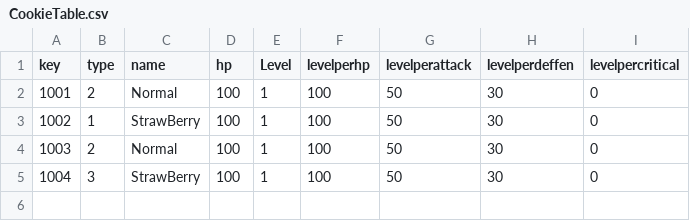
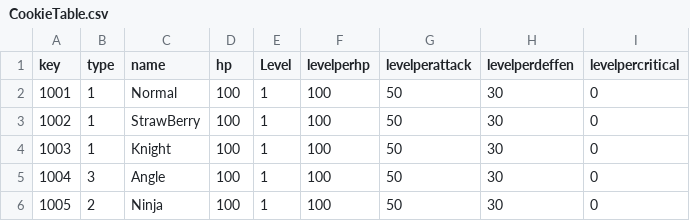
Before and after one commit to Ahnseungmo/CookieRunKingdom, a CSV file: Assets/Resources/Tables/CookieTable.csv, drawn as a sheet.

Commit message:
테이블과 키값 추가, DataManager 터짐 방지 추가

```diff
--- a/Assets/Resources/Tables/CookieTable.csv
+++ b/Assets/Resources/Tables/CookieTable.csv
@@ -1,5 +1,6 @@
 key,type,name,hp,Level,levelperhp,levelperattack,levelperdeffen,levelpercritical
-1001,2,Normal,100,1,100,50,30,0
+1001,1,Normal,100,1,100,50,30,0
 1002,1,StrawBerry,100,1,100,50,30,0
-1003,2,Normal,100,1,100,50,30,0
-1004,3,StrawBerry,100,1,100,50,30,0
+1003,1,Knight,100,1,100,50,30,0
+1004,3,Angle,100,1,100,50,30,0
+1005,2,Ninja,100,1,100,50,30,0
```
Also changed, not shown: Assets/Resources/Tables/CharacterTable.csv, 3 other files.
